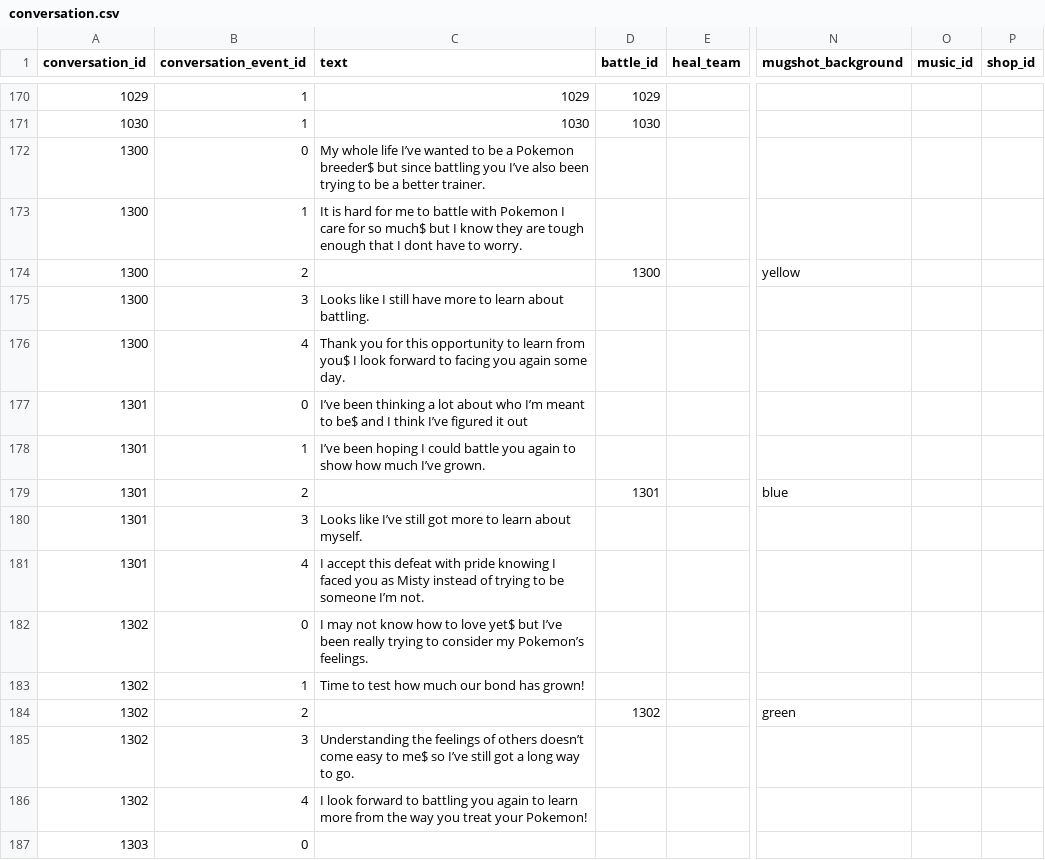
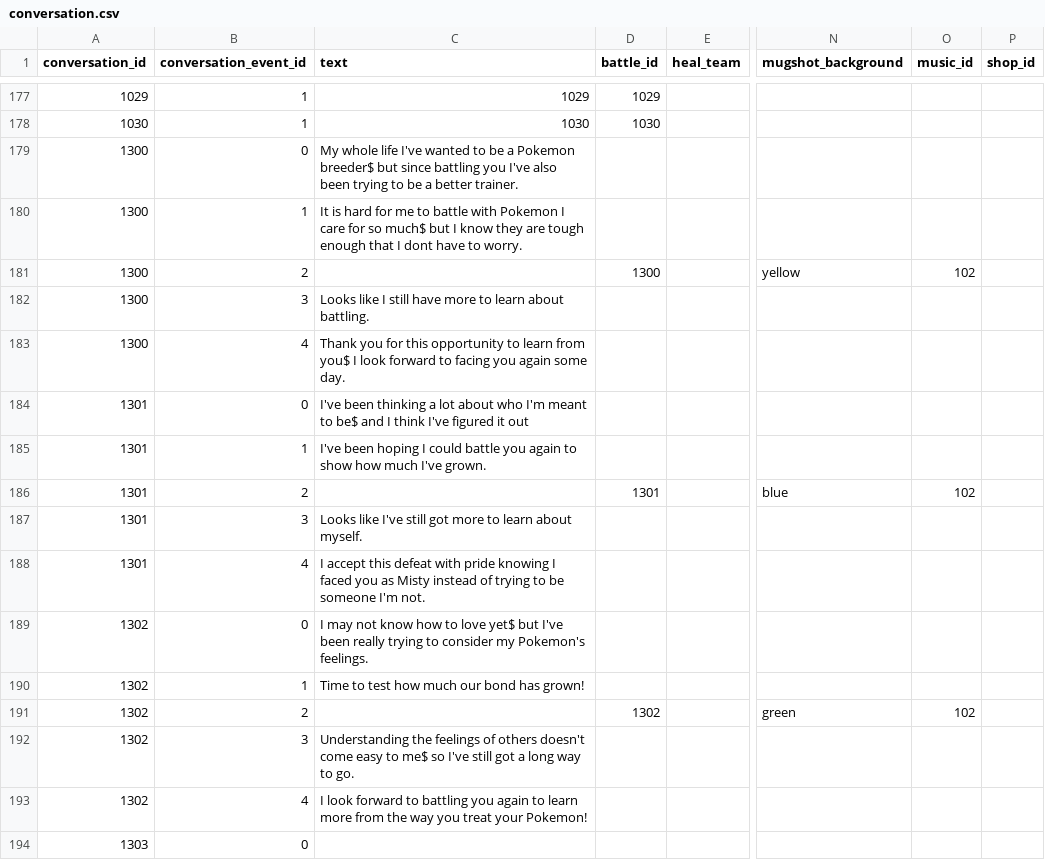
Before and after one commit to Jake-L/PokemonOceanBlue, a CSV file: src/rawdata/conversation.csv, drawn as a sheet; only a part is shown, gaps mark what is left out; addresses are those after the commit; the diff covers the shown part only; the diff names each change by its address in the sheet, - before the commit and + after, or states it on an @@ line.

```diff
--- a/src/rawdata/conversation.csv
+++ b/src/rawdata/conversation.csv
-C179 (text): …whole life I’ve wanted to be a Pokemon breeder$ but since battling you I’ve also been…
+C179 (text): …whole life I've wanted to be a Pokemon breeder$ but since battling you I've also been…
-O181 (music_id): (empty)
+O181 (music_id): 102
-C184 (text): I’ve been thinking a lot about who I’m meant to be$ and I think I’ve figured it…
+C184 (text): I've been thinking a lot about who I'm meant to be$ and I think I've figured it…
-C185 (text): I’ve been hoping I could battle you again to show how much I’ve grown.
+C185 (text): I've been hoping I could battle you again to show how much I've grown.
-O186 (music_id): (empty)
+O186 (music_id): 102
-C187 (text): Looks like I’ve still got…
+C187 (text): Looks like I've still got…
-C188 (text): …be someone I’m not.
+C188 (text): …be someone I'm not.
-C189 (text): …yet$ but I’ve been really trying to consider my Pokemon’s feelings.
+C189 (text): …yet$ but I've been really trying to consider my Pokemon's feelings.
-O191 (music_id): (empty)
+O191 (music_id): 102
-C192 (text): …of others doesn’t come easy to me$ so I’ve still got…
+C192 (text): …of others doesn't come easy to me$ so I've still got…
```
Also changed, not shown: 7 added rows and 28 edited cells elsewhere in this file, src/rawdata/battle.csv, src/rawdata/characters.csv, 8 other files.
